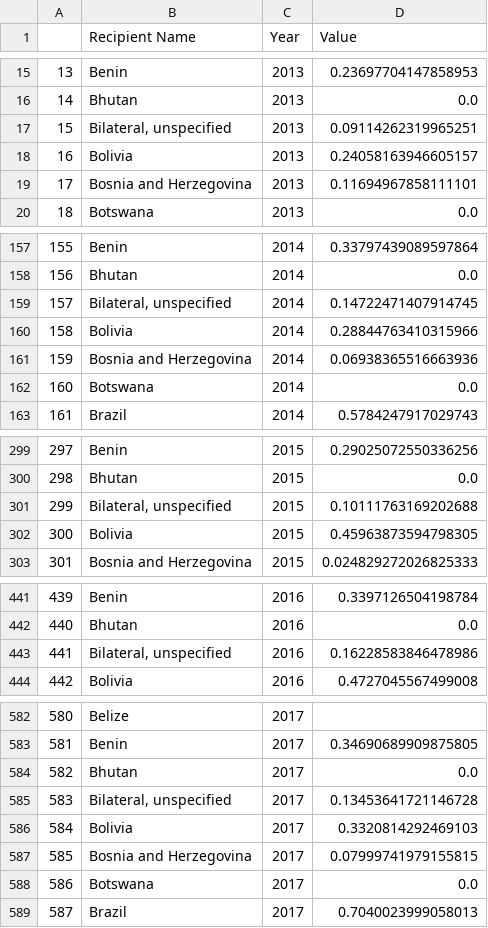
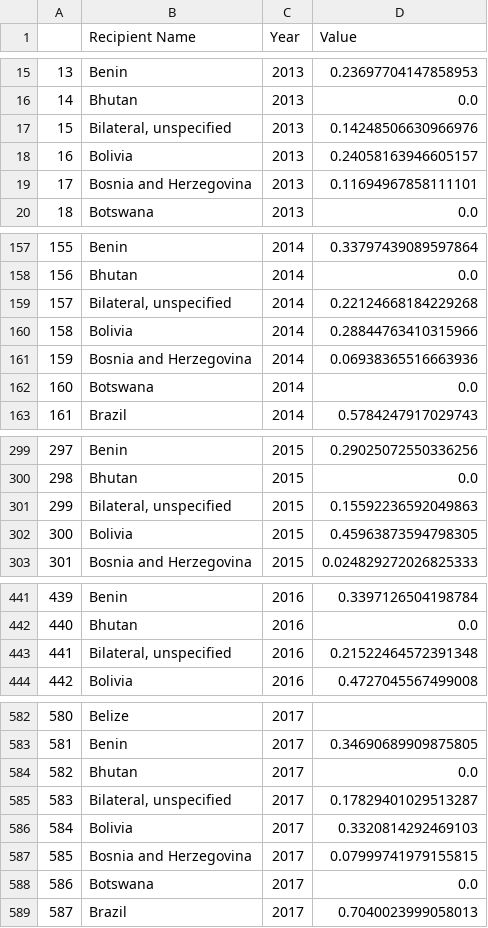
Before and after one commit to Samuel-Drewes/KlimaPortfolios, a CSV file: upload_data/country_specific_df.csv, drawn as a sheet; only a part is shown, gaps mark what is left out; the diff covers the shown part only.

Commit message:
v9 data fixes 5

```diff
--- a/upload_data/country_specific_df.csv
+++ b/upload_data/country_specific_df.csv
@@ -16,3 +16,3 @@
 14,Bhutan,2013,0.0
-15,"Bilateral, unspecified",2013,0.09114262319965251
+15,"Bilateral, unspecified",2013,0.14248506630966976
 16,Bolivia,2013,0.24058163946605157
@@ -158,3 +158,3 @@
 156,Bhutan,2014,0.0
-157,"Bilateral, unspecified",2014,0.14722471407914745
+157,"Bilateral, unspecified",2014,0.22124668184229268
 158,Bolivia,2014,0.28844763410315966
@@ -300,3 +300,3 @@
 298,Bhutan,2015,0.0
-299,"Bilateral, unspecified",2015,0.10111763169202688
+299,"Bilateral, unspecified",2015,0.15592236592049863
 300,Bolivia,2015,0.45963873594798305
@@ -442,3 +442,3 @@
 440,Bhutan,2016,0.0
-441,"Bilateral, unspecified",2016,0.16228583846478986
+441,"Bilateral, unspecified",2016,0.21522464572391348
 442,Bolivia,2016,0.4727045567499008
@@ -584,3 +584,3 @@
 582,Bhutan,2017,0.0
-583,"Bilateral, unspecified",2017,0.13453641721146728
+583,"Bilateral, unspecified",2017,0.17829401029513287
 584,Bolivia,2017,0.3320814292469103
```
Also changed, not shown: 5 edited cells elsewhere in this file.
